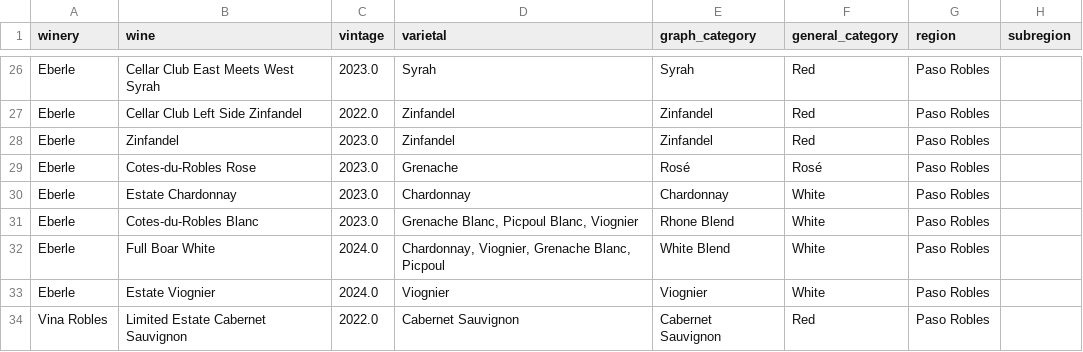
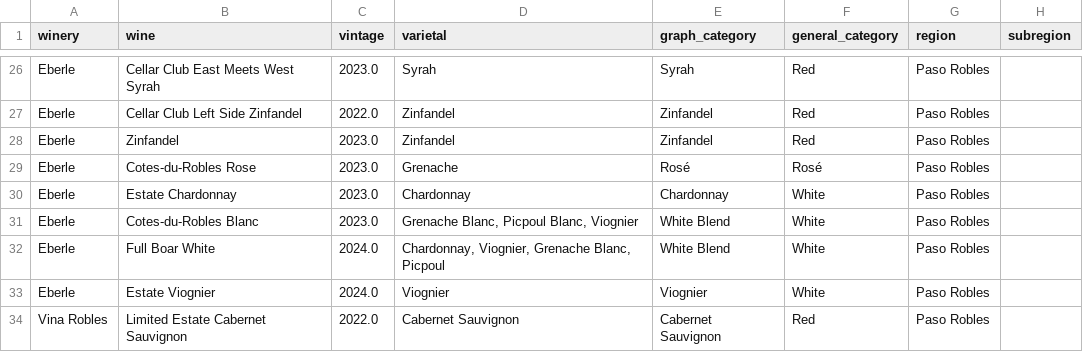
Before and after one commit to JRudder01/Analytics-Wine-Market-Intelligence-v0.1, a CSV file: data/wine_comps.csv, drawn as a sheet; only a part is shown, gaps mark what is left out; the diff names each change by its address in the sheet, - before the commit and + after, or states it on an @@ line.

Commit message:
Add files via upload

```diff
--- a/data/wine_comps.csv
+++ b/data/wine_comps.csv
-E31 (graph_category): Rhone Blend
+E31 (graph_category): White Blend
```
